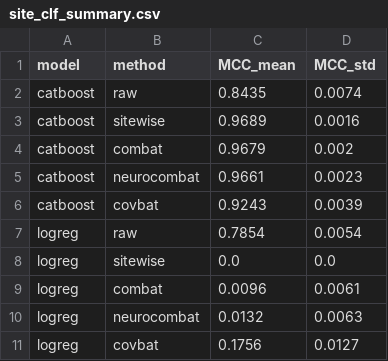
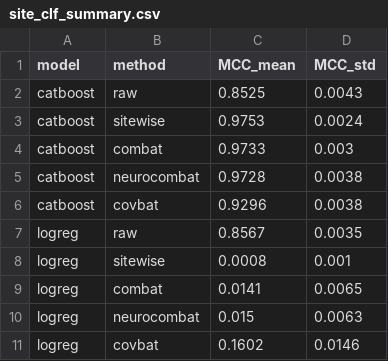
Before and after one commit to chox7/eeg-site-effects, a CSV file: results/tables/02_site_effect/site_clf_summary.csv, drawn as a sheet.

```diff
--- a/results/tables/02_site_effect/site_clf_summary.csv
+++ b/results/tables/02_site_effect/site_clf_summary.csv
@@ -1,11 +1,11 @@
 model,method,MCC_mean,MCC_std
-catboost,raw,0.8435,0.0074
-catboost,sitewise,0.9689,0.0016
-catboost,combat,0.9679,0.002
-catboost,neurocombat,0.9661,0.0023
-catboost,covbat,0.9243,0.0039
-logreg,raw,0.7854,0.0054
-logreg,sitewise,0.0,0.0
-logreg,combat,0.0096,0.0061
-logreg,neurocombat,0.0132,0.0063
-logreg,covbat,0.1756,0.0127
+catboost,raw,0.8525,0.0043
+catboost,sitewise,0.9753,0.0024
+catboost,combat,0.9733,0.003
+catboost,neurocombat,0.9728,0.0038
+catboost,covbat,0.9296,0.0038
+logreg,raw,0.8567,0.0035
+logreg,sitewise,0.0008,0.001
+logreg,combat,0.0141,0.0065
+logreg,neurocombat,0.015,0.0063
+logreg,covbat,0.1602,0.0146
```
Also changed, not shown: results/tables/02_site_effect/site_clf_results.csv, 33 other files.
